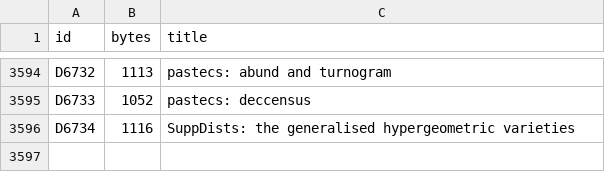
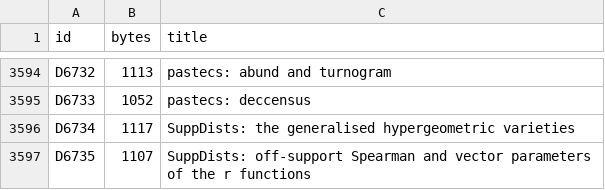
Before and after one commit to nebosa-company/neper, a TSV file: docs/digest/decisions.tsv, drawn as a sheet; only a part is shown, gaps mark what is left out.

```diff
--- a/docs/digest/decisions.tsv
+++ b/docs/digest/decisions.tsv
@@ -3595,2 +3595,3 @@ D6732	1113	pastecs: abund and turnogram
 D6733	1052	pastecs: deccensus
-D6734	1116	SuppDists: the generalised hypergeometric varieties
+D6734	1117	SuppDists: the generalised hypergeometric varieties
+D6735	1107	SuppDists: off-support Spearman and vector parameters of the r functions
```
Also changed, not shown: docs/digest/queue.tsv, 7 other files.
